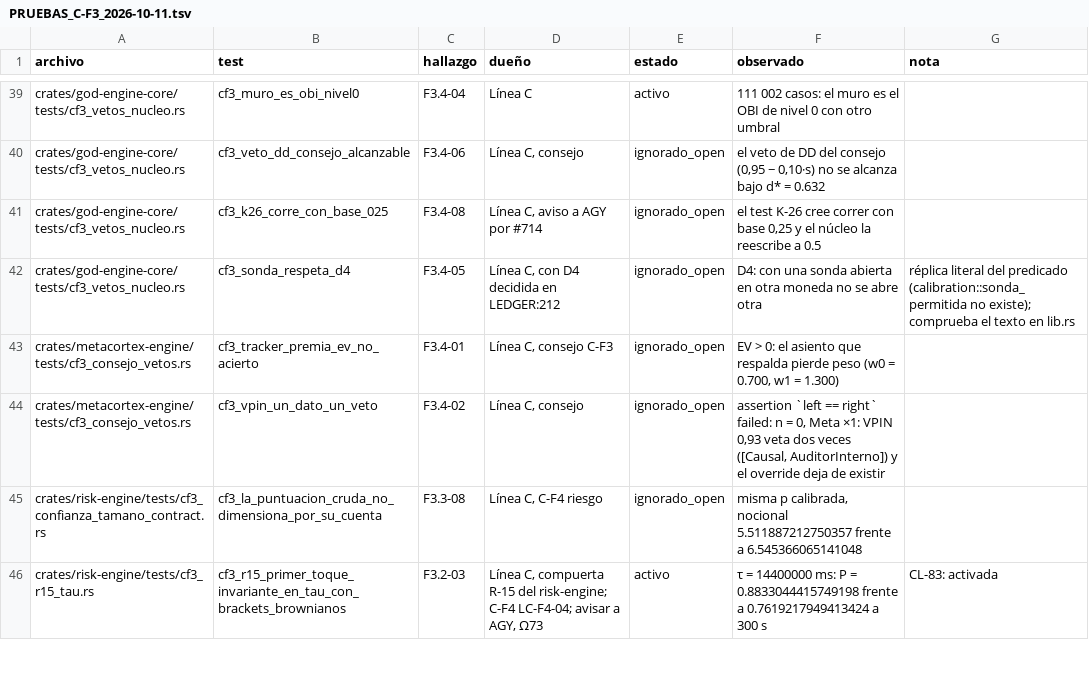
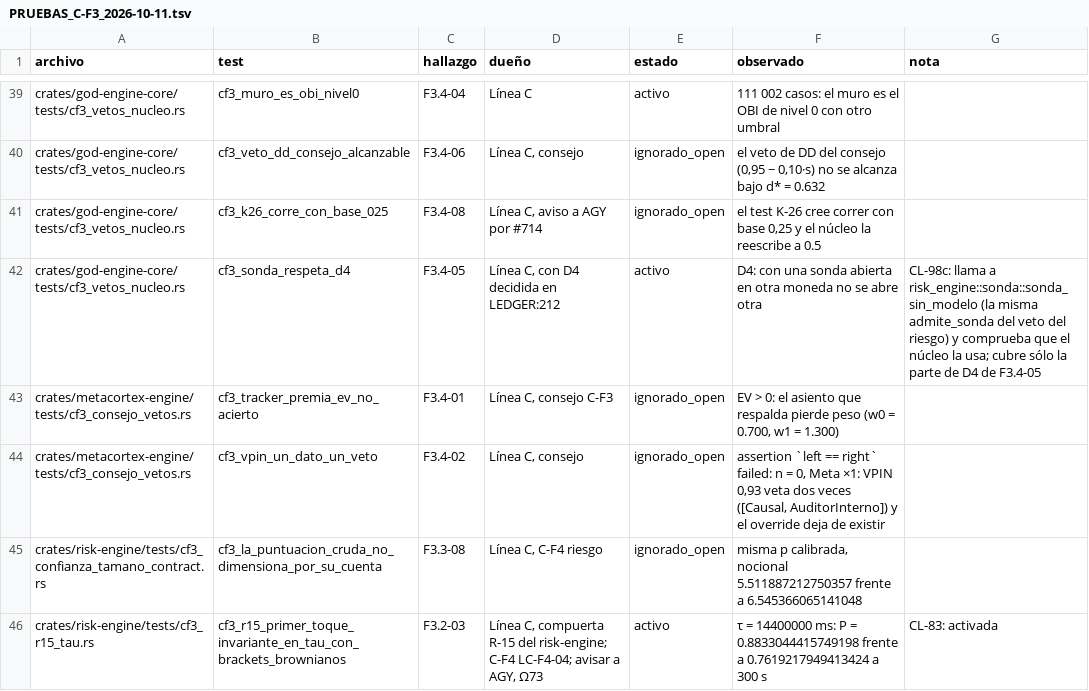
Before and after one commit to Jhona-la/Trader-Gemini, a TSV file: docs/audit/PRUEBAS_C-F3_2026-10-11.tsv, drawn as a sheet; only a part is shown, gaps mark what is left out.

```diff
--- a/docs/audit/PRUEBAS_C-F3_2026-10-11.tsv
+++ b/docs/audit/PRUEBAS_C-F3_2026-10-11.tsv
@@ -41,3 +41,3 @@ crates/god-engine-core/tests/cf3_vetos_nucleo.rs	cf3_veto_dd_consejo_alcanzable
 crates/god-engine-core/tests/cf3_vetos_nucleo.rs	cf3_k26_corre_con_base_025	F3.4-08	Línea C, aviso a AGY por #714	ignorado_open	el test K-26 cree correr con base 0,25 y el núcleo la reescribe a 0.5	
-crates/god-engine-core/tests/cf3_vetos_nucleo.rs	cf3_sonda_respeta_d4	F3.4-05	Línea C, con D4 decidida en LEDGER:212	ignorado_open	D4: con una sonda abierta en otra moneda no se abre otra	réplica literal del predicado (calibration::sonda_permitida no existe); comprueba el texto en lib.rs
+crates/god-engine-core/tests/cf3_vetos_nucleo.rs	cf3_sonda_respeta_d4	F3.4-05	Línea C, con D4 decidida en LEDGER:212	activo	D4: con una sonda abierta en otra moneda no se abre otra	CL-98c: llama a risk_engine::sonda::sonda_sin_modelo (la misma admite_sonda del veto del riesgo) y comprueba que el núcleo la usa; cubre sólo la parte de D4 de F3.4-05
 crates/metacortex-engine/tests/cf3_consejo_vetos.rs	cf3_tracker_premia_ev_no_acierto	F3.4-01	Línea C, consejo C-F3	ignorado_open	EV > 0: el asiento que respalda pierde peso (w0 = 0.700, w1 = 1.300)	
```
Also changed, not shown: 6 other files.
